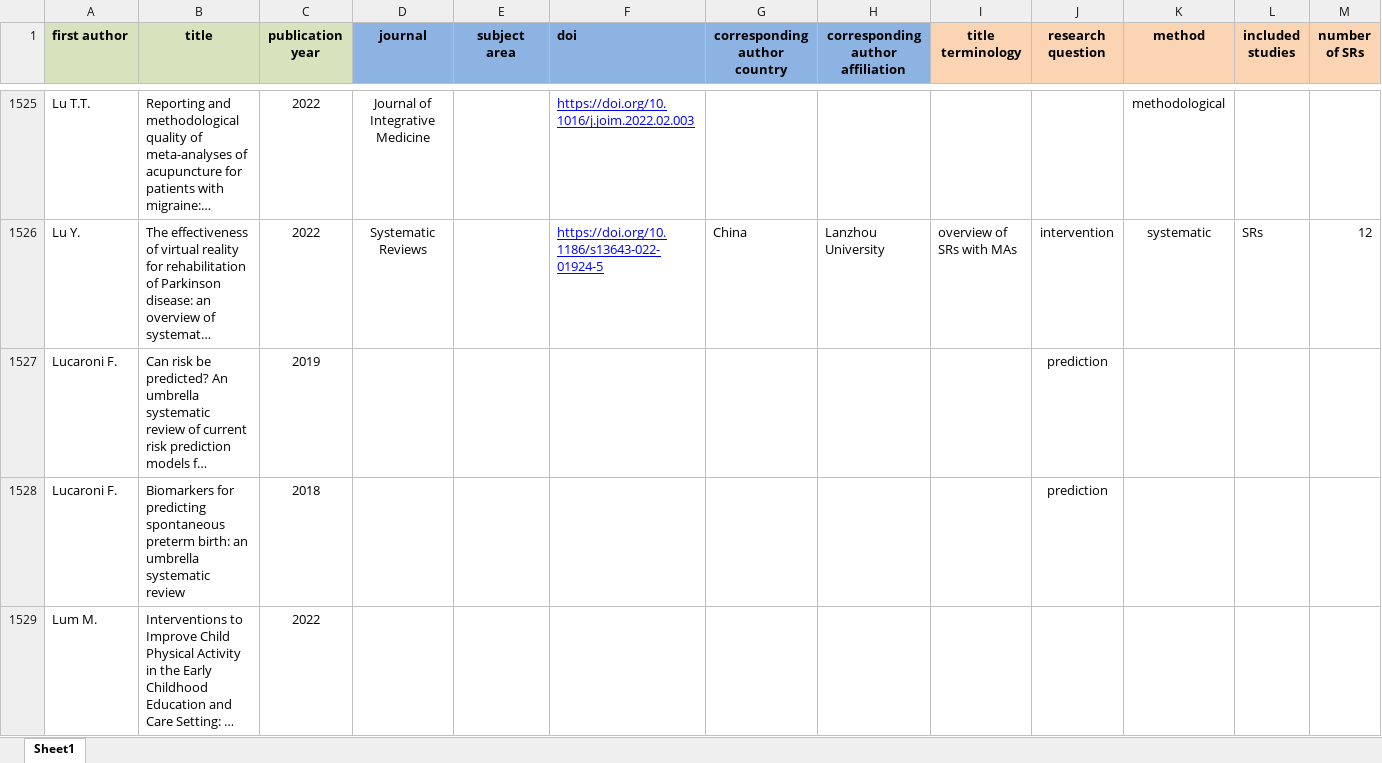
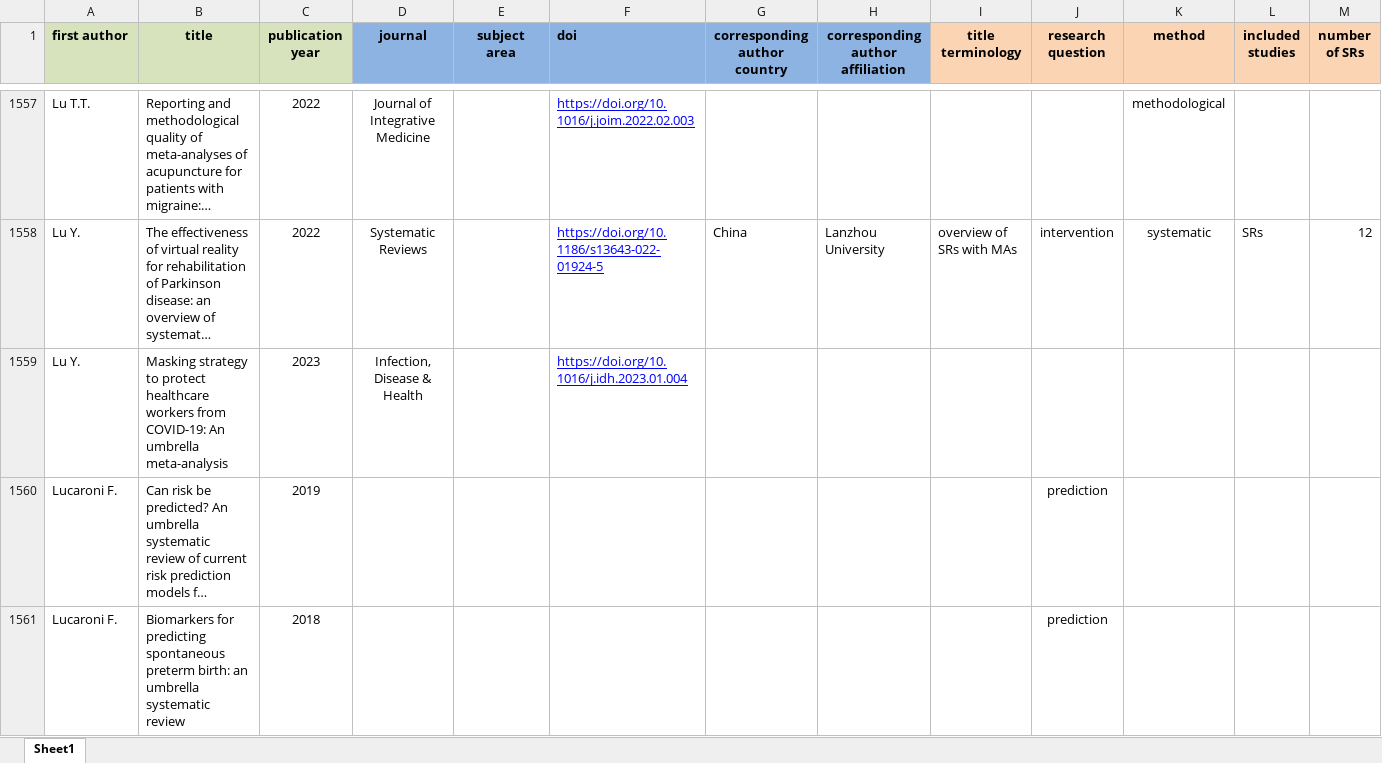
Before and after one commit to bougioukas/overview_megadatabase, an Excel workbook: data/all_overviews-current_1.0.xlsx, sheet Sheet1, drawn as a sheet; only a part is shown, gaps mark what is left out; the shorter side is filled out with more unchanged rows; long unchanged cells end in …; values as stored, in another font and other column widths than the file's, no borders; rows hold the shown columns only; the diff covers the shown part only; the diff names each change by its address in the sheet, - before the commit and + after, or states it on an @@ line.

```diff
--- a/data/all_overviews-current_1.0.xlsx (sheet Sheet1)
+++ b/data/all_overviews-current_1.0.xlsx (sheet Sheet1)
+row 1559: Lu Y. | Masking strategy to protect healthcare workers from COVID-19: An umbrella meta-analysis | 2023 | Infection, Disease & Health |  | https://doi.org/10.1016/j.idh.2023.01.004
```
Also changed, not shown: 63 added rows elsewhere in this sheet, _site/data/all_overviews-current_1.0.xlsx, _site/data/methods.xlsx, 19 other files.
